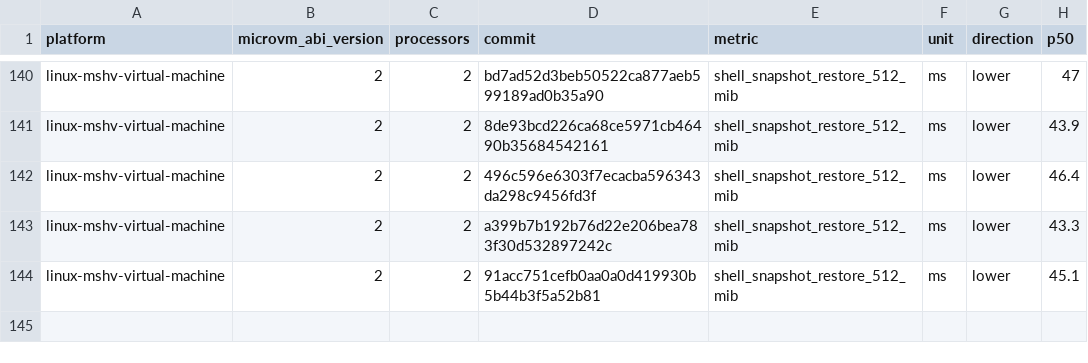
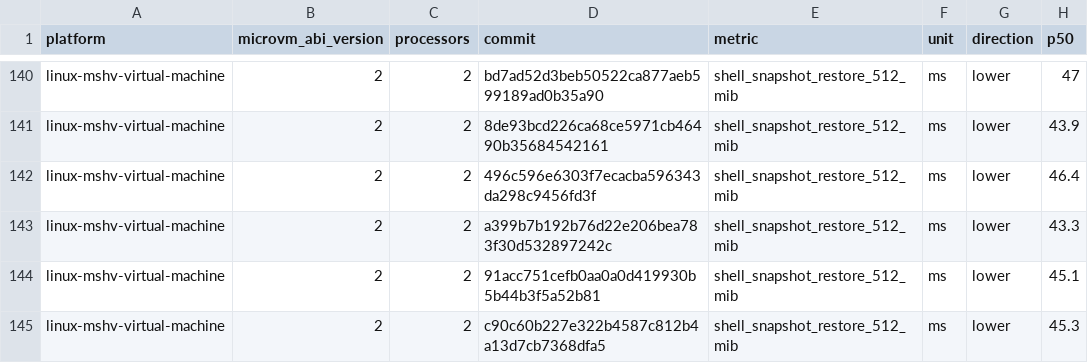
Before and after one commit to agent-next/nvx, a CSV file: data/linux-mshv-virtual-machine-microvm-v2-2vcpu.csv, drawn as a sheet; only a part is shown, gaps mark what is left out.

```diff
--- a/data/linux-mshv-virtual-machine-microvm-v2-2vcpu.csv
+++ b/data/linux-mshv-virtual-machine-microvm-v2-2vcpu.csv
@@ -144 +144,2 @@ linux-mshv-virtual-machine,2,2,a399b7b192b76d22e206bea783f30d532897242c,shell_sn
 linux-mshv-virtual-machine,2,2,91acc751cefb0aa0a0d419930b5b44b3f5a52b81,shell_snapshot_restore_512_mib,ms,lower,45.1
+linux-mshv-virtual-machine,2,2,c90c60b227e322b4587c812b4a13d7cb7368dfa5,shell_snapshot_restore_512_mib,ms,lower,45.3
```
Also changed, not shown: data/linux-kvm-virtual-machine-microvm-v2-1vcpu.csv, data/linux-mshv-virtual-machine-microvm-v2-1vcpu.csv, 9 other files.
